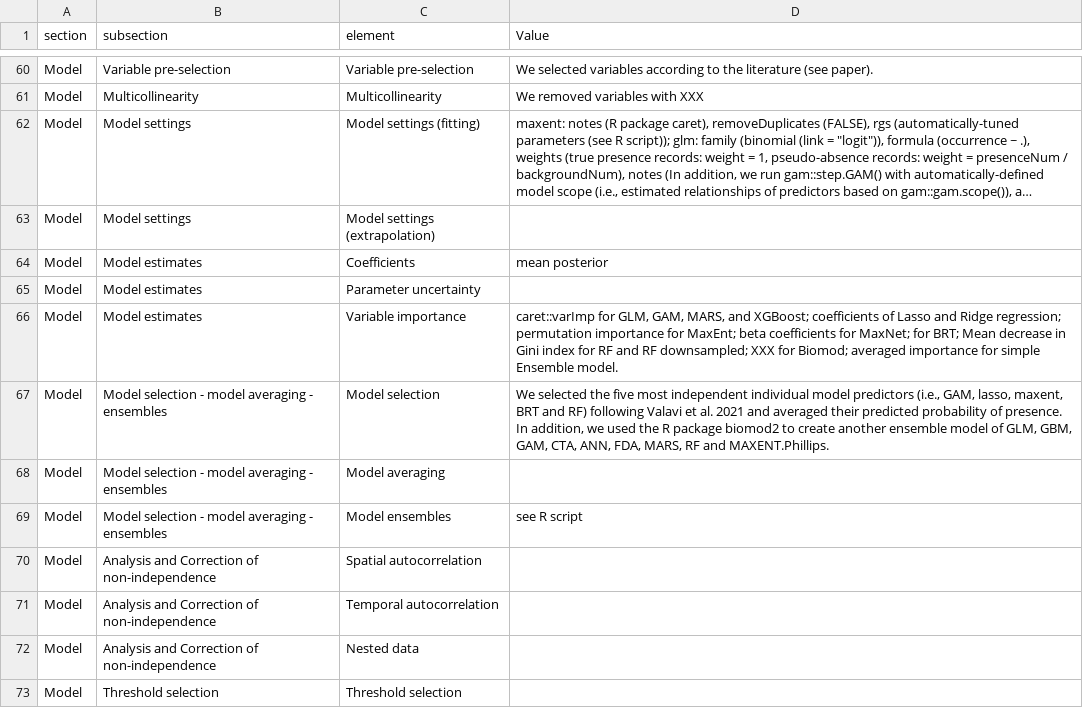
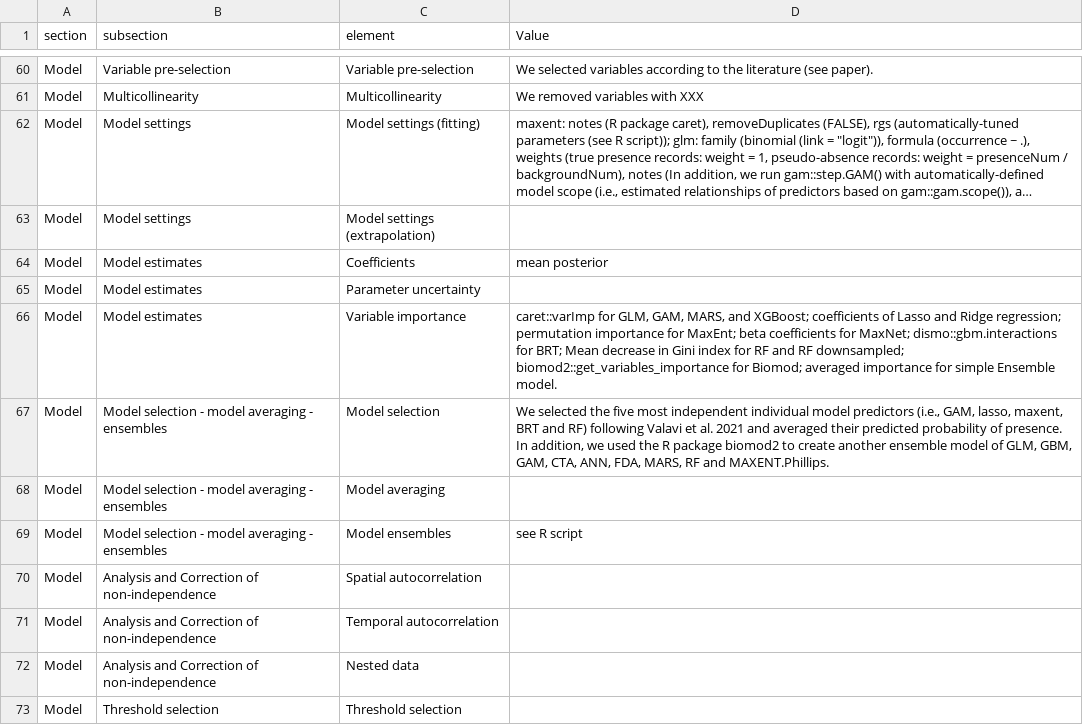
Before and after one commit to JeMaNd-r/SoilBiodiversity, a CSV file: doc/ODMAP_ZeissEtAl__2022-02-14.csv, drawn as a sheet; only a part is shown, gaps mark what is left out; long unchanged cells end in …; the diff names each change by its address in the sheet, - before the commit and + after, or states it on an @@ line.

Commit message:
Update ODMAP_ZeissEtAl__2022-02-14.csv

```diff
--- a/doc/ODMAP_ZeissEtAl__2022-02-14.csv
+++ b/doc/ODMAP_ZeissEtAl__2022-02-14.csv
-D66 (Value): …for MaxNet; for BRT; Mean decrease in Gini index for RF and RF downsampled; XXX for Biomod;…
+D66 (Value): …for MaxNet; dismo::gbm.interactions for BRT; Mean decrease in Gini index for RF and RF downsampled; biomod2::get_variables_importance for Biomod;…
```
